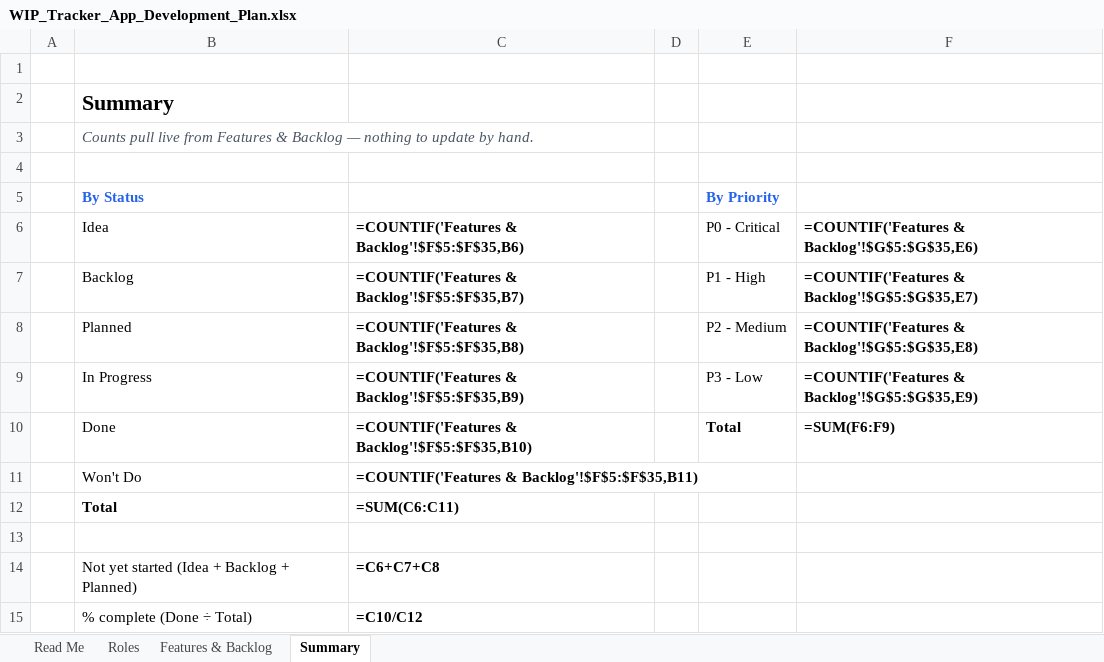
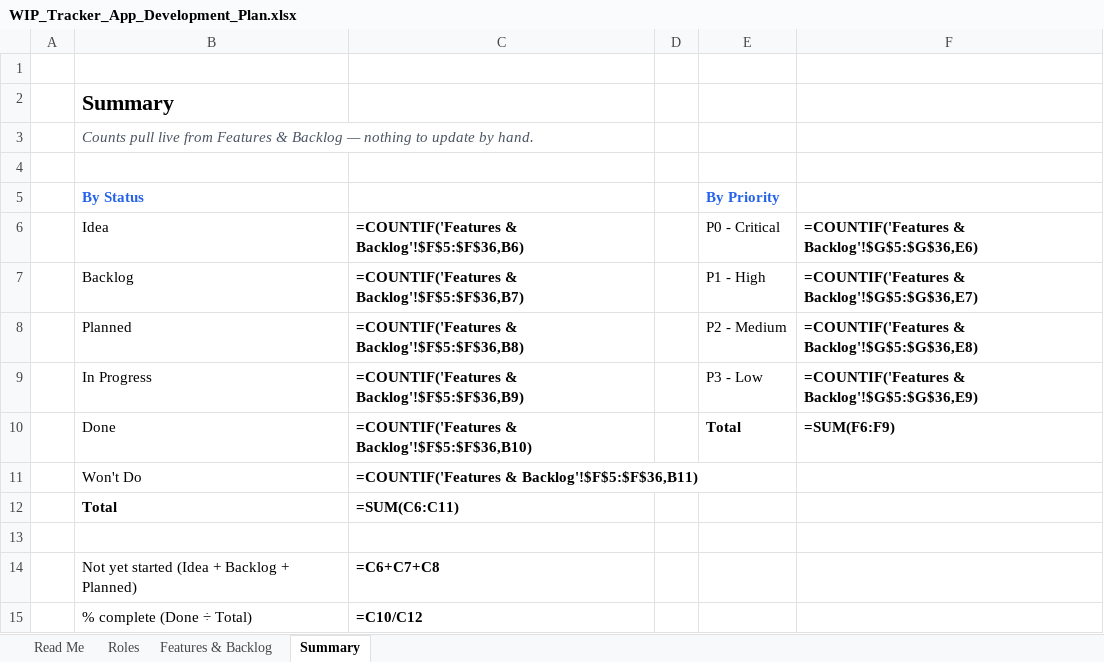
Before and after one commit to ashciraulo/WIP, an Excel workbook: planning/WIP_Tracker_App_Development_Plan.xlsx, sheet Summary, drawn as a sheet; values as stored, in another font and other column widths than the file's, no borders; formulas without a stored value are shown as written; the diff names each change by its address in the sheet, - before the commit and + after, or states it on an @@ line.

```diff
--- a/planning/WIP_Tracker_App_Development_Plan.xlsx (sheet Summary)
+++ b/planning/WIP_Tracker_App_Development_Plan.xlsx (sheet Summary)
-C6: =COUNTIF('Features & Backlog'!$F$5:$F$35,B6)
+C6: =COUNTIF('Features & Backlog'!$F$5:$F$36,B6)
-F6: =COUNTIF('Features & Backlog'!$G$5:$G$35,E6)
+F6: =COUNTIF('Features & Backlog'!$G$5:$G$36,E6)
-C7: =COUNTIF('Features & Backlog'!$F$5:$F$35,B7)
+C7: =COUNTIF('Features & Backlog'!$F$5:$F$36,B7)
-F7: =COUNTIF('Features & Backlog'!$G$5:$G$35,E7)
+F7: =COUNTIF('Features & Backlog'!$G$5:$G$36,E7)
-C8: =COUNTIF('Features & Backlog'!$F$5:$F$35,B8)
+C8: =COUNTIF('Features & Backlog'!$F$5:$F$36,B8)
-F8: =COUNTIF('Features & Backlog'!$G$5:$G$35,E8)
+F8: =COUNTIF('Features & Backlog'!$G$5:$G$36,E8)
-C9: =COUNTIF('Features & Backlog'!$F$5:$F$35,B9)
+C9: =COUNTIF('Features & Backlog'!$F$5:$F$36,B9)
-F9: =COUNTIF('Features & Backlog'!$G$5:$G$35,E9)
+F9: =COUNTIF('Features & Backlog'!$G$5:$G$36,E9)
-C10: =COUNTIF('Features & Backlog'!$F$5:$F$35,B10)
+C10: =COUNTIF('Features & Backlog'!$F$5:$F$36,B10)
-C11: =COUNTIF('Features & Backlog'!$F$5:$F$35,B11)
+C11: =COUNTIF('Features & Backlog'!$F$5:$F$36,B11)
```
Also changed, not shown: sheet Features & Backlog, 1 other file.
